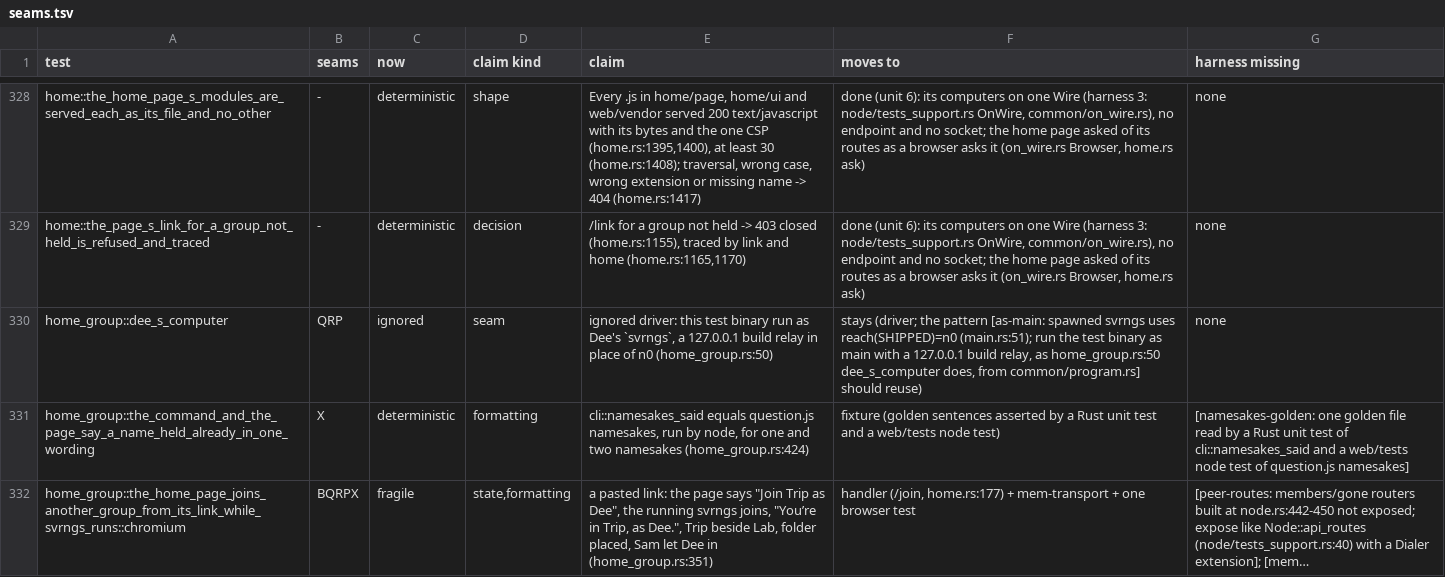
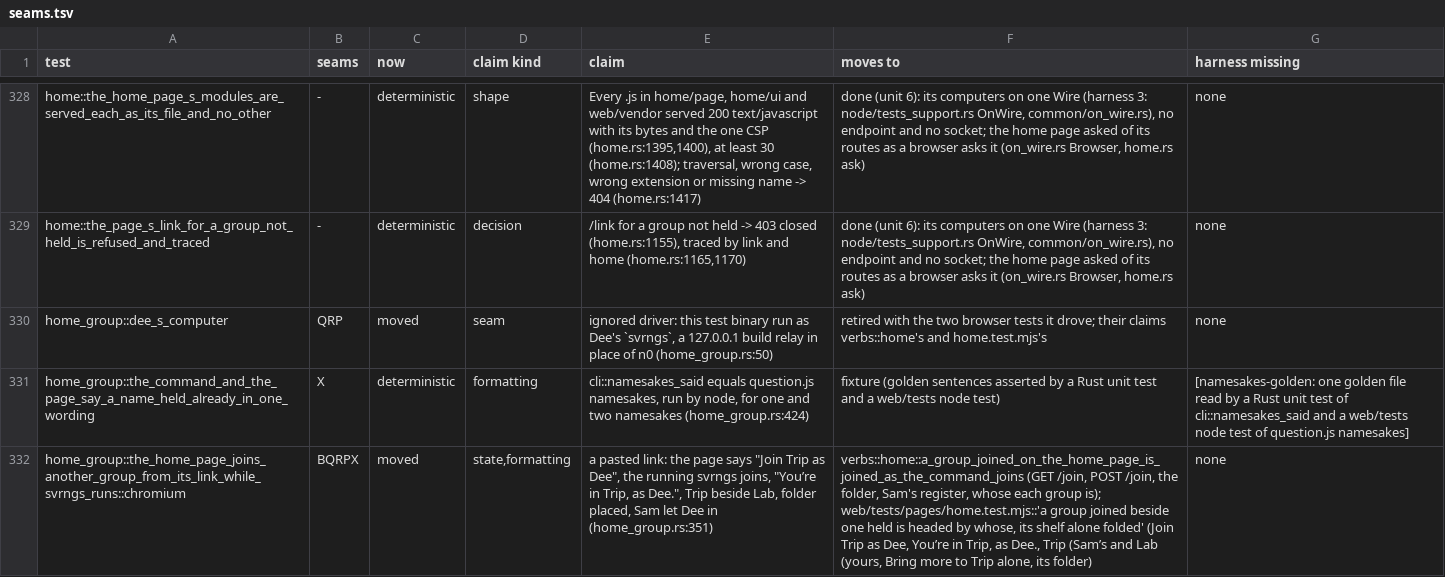
Before and after one commit to alexsbryan/svrngs, a TSV file: docs/seams.tsv, drawn as a sheet; only a part is shown, gaps mark what is left out; the diff covers the shown part only; the diff names each change by its address in the sheet, - before the commit and + after, or states it on an @@ line.

Commit message:
home_group: its two home-page browser tests (4 rows) retired, held on the wire and in the twin
Every assertion of the_home_page_makes_a_group_... and
the_home_page_joins_another_group_... is 9d408f53's: verbs/home.rs for
the node's (the rule's traces, new's words and folder, POST /group,
/link, GET and POST /join, Bo let in, Sam's register), home.test.mjs for
the page's words. dee_s_computer, which only they ran, goes with them.
`cargo test -p svrngs --test home_group`: 1 passed (the one wording).
seams.tsv: five rows moved; CHECKS.md unit 7.

```diff
--- a/docs/seams.tsv
+++ b/docs/seams.tsv
-C330 (now): ignored
+C330 (now): moved
-F330 (moves to): stays (driver; the pattern [as-main: spawned svrngs uses reach(SHIPPED)=n0 (main.rs:51); run the test binary as main with a 127.0.0.1 build relay, as home_group.rs:50 dee_s_computer does, from common/program.rs] should reuse)
+F330 (moves to): retired with the two browser tests it drove; their claims verbs::home's and home.test.mjs's
-C332 (now): fragile
+C332 (now): moved
-F332 (moves to): handler (/join, home.rs:177) + mem-transport + one browser test
+F332 (moves to): verbs::home::a_group_joined_on_the_home_page_is_joined_as_the_command_joins (GET /join, POST /join, the folder, Sam's register, whose each group is); web/tests/pages/home.test.mjs::'a group joined beside one held is headed by whose, its shelf alone folded' (Join Trip as Dee, You’re in Trip, as Dee., Trip (Sam’s and Lab (yours, Bring more to Trip alone, its folder)
-G332 (harness missing): [peer-routes: members/gone routers built at node.rs:442-450 not exposed; expose like Node::api_routes (node/tests_support.rs:40) with a Dialer extension]; [mem…
+G332 (harness missing): none
```
Also changed, not shown: 9 edited cells elsewhere in this file, 2 other files.
